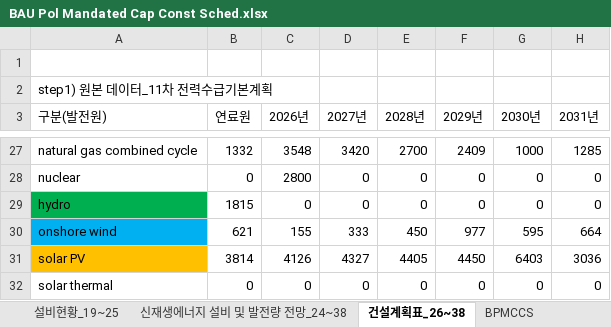
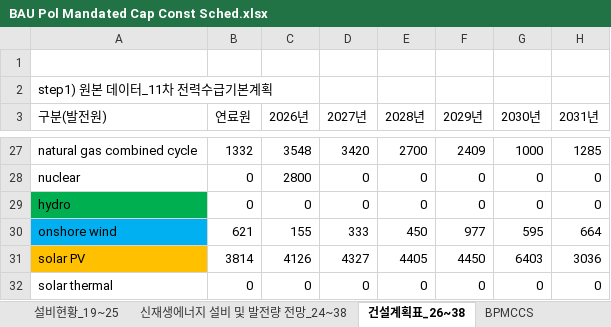
Before and after one commit to EnergyInnovation/eps-southkorea, an Excel workbook: InputData/elec/BPMCCS/BAU Pol Mandated Cap Const Sched.xlsx, sheet 건설계획표_26~38, drawn as a sheet; only a part is shown, gaps mark what is left out; values as stored, in another font and other column widths than the file's, no borders; the diff names each change by its address in the sheet, - before the commit and + after, or states it on an @@ line.

```diff
--- a/InputData/elec/BPMCCS/BAU Pol Mandated Cap Const Sched.xlsx (sheet 건설계획표_26~38)
+++ b/InputData/elec/BPMCCS/BAU Pol Mandated Cap Const Sched.xlsx (sheet 건설계획표_26~38)
-B29 (연료원): 1815
+B29 (연료원): 0
```
Also changed, not shown: sheet About, sheet 설비현황_19~25, sheet BPMCCS, InputData/elec/BBNPPTY/BAU Ban New Power Plants This Year.xlsx, InputData/elec/BDTPTUMCF/Boolean Does This Plant Type Use Maximum Capacity Factor.xlsx, 17 other files.
